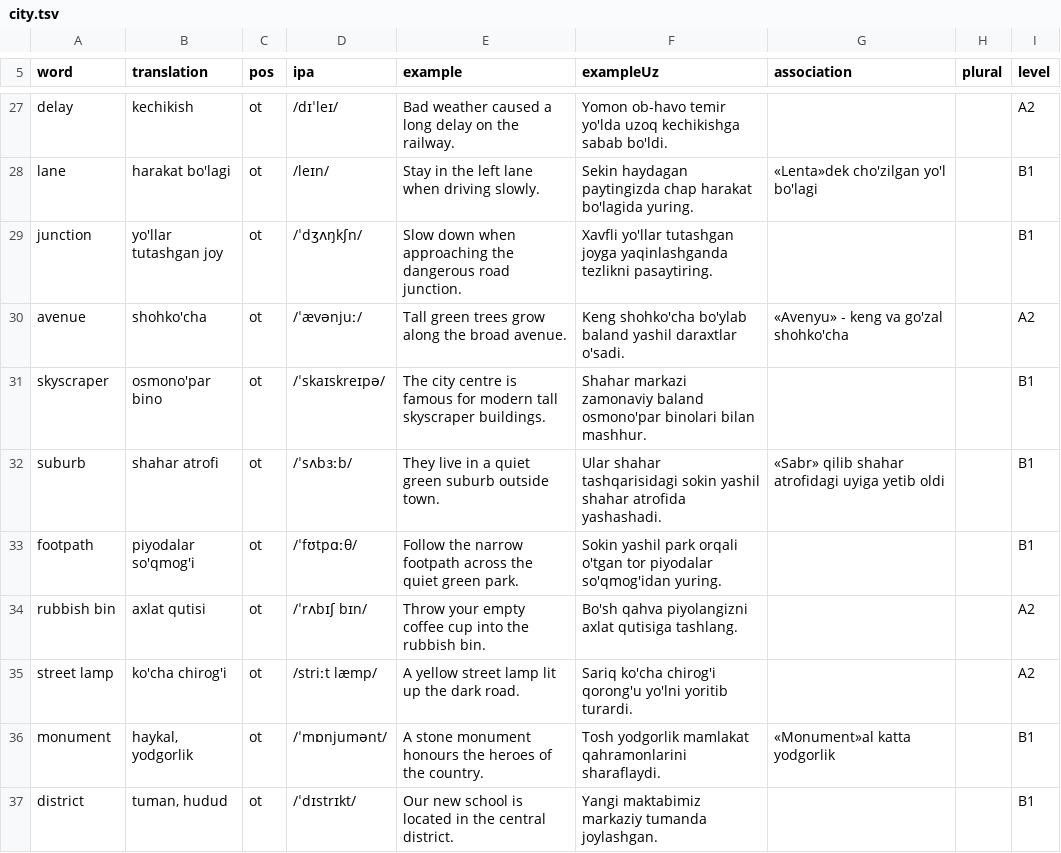
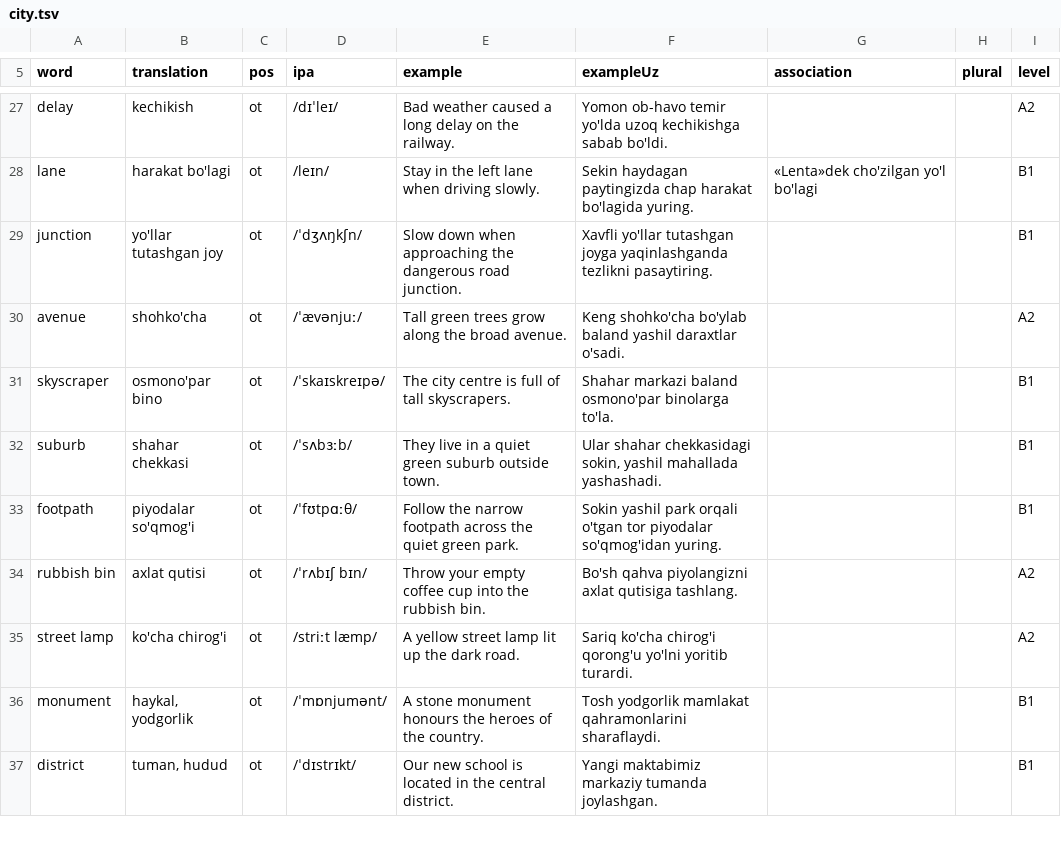
Before and after one commit to JamshidKHudoyberdiyev/tez-yodla, a TSV file: content/city.tsv, drawn as a sheet; only a part is shown, gaps mark what is left out; the diff covers the shown part only.

```diff
--- a/content/city.tsv
+++ b/content/city.tsv
@@ -29,5 +29,5 @@ lane	harakat bo'lagi	ot	/leɪn/	Stay in the left lane when driving slowly.	Sekin
 junction	yo'llar tutashgan joy	ot	/ˈdʒʌŋkʃn/	Slow down when approaching the dangerous road junction.	Xavfli yo'llar tutashgan joyga yaqinlashganda tezlikni pasaytiring.			B1
-avenue	shohko'cha	ot	/ˈævənjuː/	Tall green trees grow along the broad avenue.	Keng shohko'cha bo'ylab baland yashil daraxtlar o'sadi.	«Avenyu» - keng va go'zal shohko'cha		A2
-skyscraper	osmono'par bino	ot	/ˈskaɪskreɪpə/	The city centre is famous for modern tall skyscraper buildings.	Shahar markazi zamonaviy baland osmono'par binolari bilan mashhur.			B1
-suburb	shahar atrofi	ot	/ˈsʌbɜːb/	They live in a quiet green suburb outside town.	Ular shahar tashqarisidagi sokin yashil shahar atrofida yashashadi.	«Sabr» qilib shahar atrofidagi uyiga yetib oldi		B1
+avenue	shohko'cha	ot	/ˈævənjuː/	Tall green trees grow along the broad avenue.	Keng shohko'cha bo'ylab baland yashil daraxtlar o'sadi.			A2
+skyscraper	osmono'par bino	ot	/ˈskaɪskreɪpə/	The city centre is full of tall skyscrapers.	Shahar markazi baland osmono'par binolarga to'la.			B1
+suburb	shahar chekkasi	ot	/ˈsʌbɜːb/	They live in a quiet green suburb outside town.	Ular shahar chekkasidagi sokin, yashil mahallada yashashadi.			B1
 footpath	piyodalar so'qmog'i	ot	/ˈfʊtpɑːθ/	Follow the narrow footpath across the quiet green park.	Sokin yashil park orqali o'tgan tor piyodalar so'qmog'idan yuring.			B1
@@ -35,3 +35,3 @@ rubbish bin	axlat qutisi	ot	/ˈrʌbɪʃ bɪn/	Throw your empty coffee cup into t
 street lamp	ko'cha chirog'i	ot	/striːt læmp/	A yellow street lamp lit up the dark road.	Sariq ko'cha chirog'i qorong'u yo'lni yoritib turardi.			A2
-monument	haykal, yodgorlik	ot	/ˈmɒnjumənt/	A stone monument honours the heroes of the country.	Tosh yodgorlik mamlakat qahramonlarini sharaflaydi.	«Monument»al katta yodgorlik		B1
+monument	haykal, yodgorlik	ot	/ˈmɒnjumənt/	A stone monument honours the heroes of the country.	Tosh yodgorlik mamlakat qahramonlarini sharaflaydi.			B1
 district	tuman, hudud	ot	/ˈdɪstrɪkt/	Our new school is located in the central district.	Yangi maktabimiz markaziy tumanda joylashgan.			B1
```
Also changed, not shown: 12 edited cells elsewhere in this file, content/shopping.tsv, content/weather.tsv, 3 other files.
